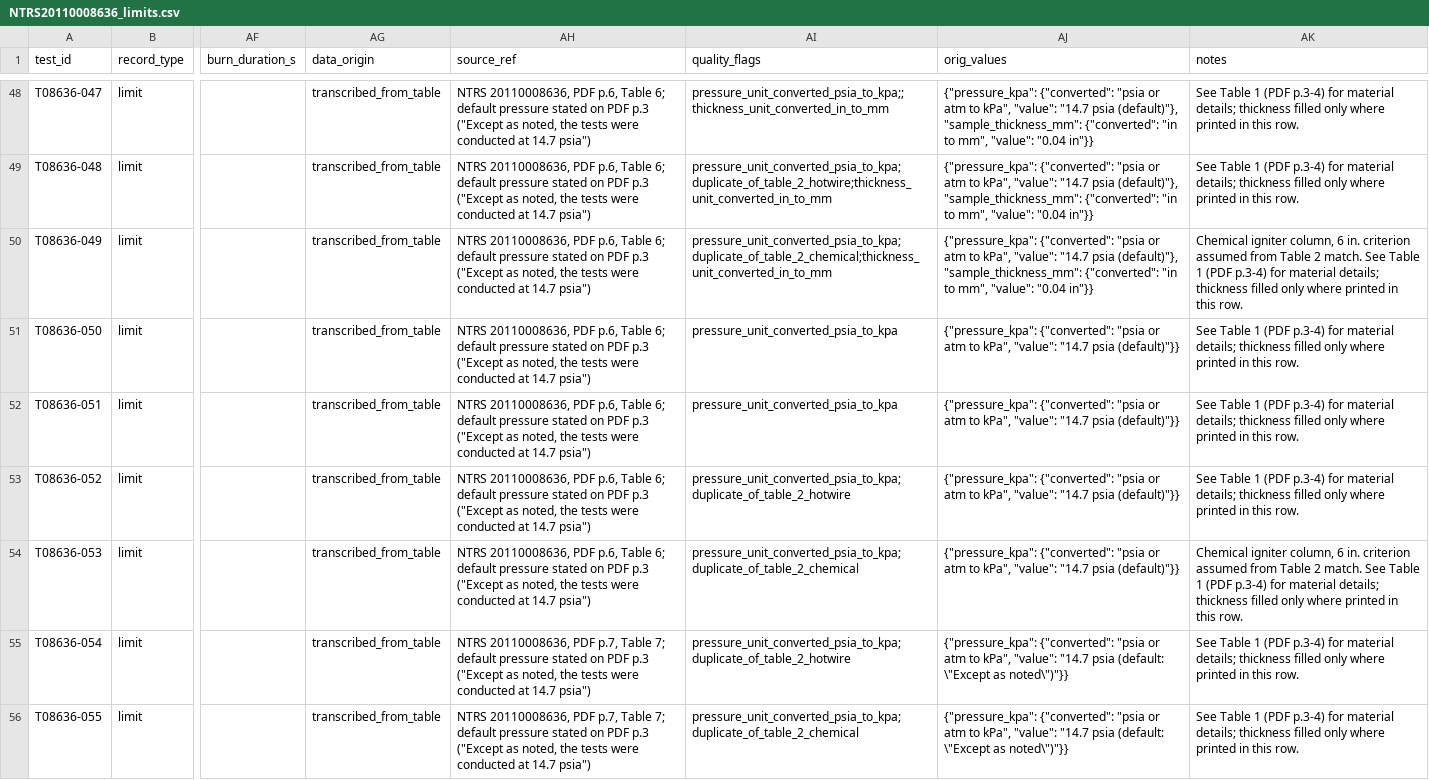
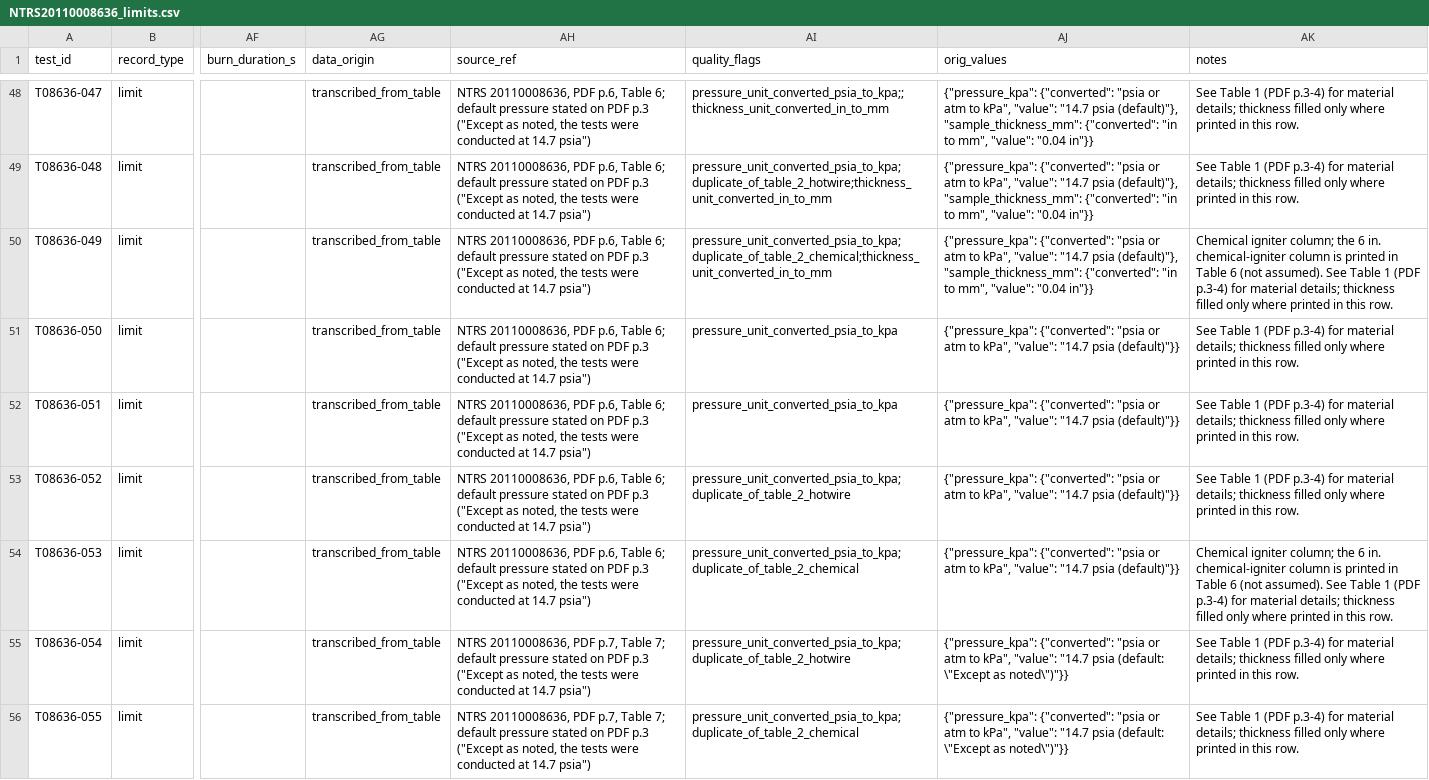
Before and after one commit to zainabraza06/Ember, a CSV file: data/transcribed/NTRS20110008636_limits.csv, drawn as a sheet; only a part is shown, gaps mark what is left out; the diff names each change by its address in the sheet, - before the commit and + after, or states it on an @@ line.

Commit message:
Data notes: T08636-049 and T08636-053 chemical-igniter 6 in. column is printed in Table 6

```diff
--- a/data/transcribed/NTRS20110008636_limits.csv
+++ b/data/transcribed/NTRS20110008636_limits.csv
-AK50 (notes): Chemical igniter column, 6 in. criterion assumed from Table 2 match. See Table…
+AK50 (notes): Chemical igniter column; the 6 in. chemical-igniter column is printed in Table 6 (not assumed). See Table…
-AK54 (notes): Chemical igniter column, 6 in. criterion assumed from Table 2 match. See Table…
+AK54 (notes): Chemical igniter column; the 6 in. chemical-igniter column is printed in Table 6 (not assumed). See Table…
```
Also changed, not shown: data/processed/tests.csv, site/data/tests.csv, 2 other files.
